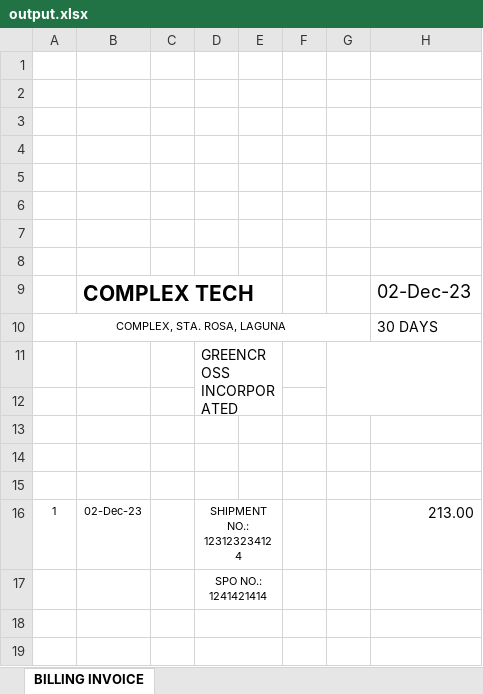
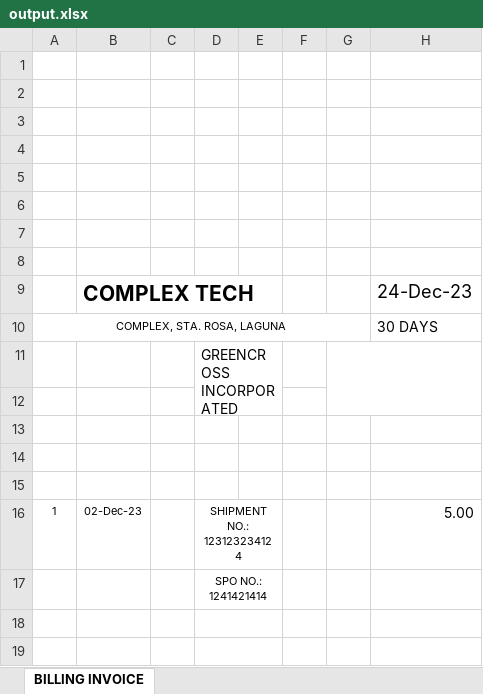
Before and after one commit to Jolayus/softeng-group-10, an Excel workbook: server/src/routes/billings/output.xlsx, sheet BILLING INVOICE, drawn as a sheet; only a part is shown; values as stored, in another font and other column widths than the file's, no borders; the diff names each change by its address in the sheet, - before the commit and + after, or states it on an @@ line.

```diff
--- a/server/src/routes/billings/output.xlsx (sheet BILLING INVOICE)
+++ b/server/src/routes/billings/output.xlsx (sheet BILLING INVOICE)
-H9: 02-Dec-23
+H9: 24-Dec-23
-H16: 213.00
+H16: 5.00
```
Also changed, not shown: 3 other files.
